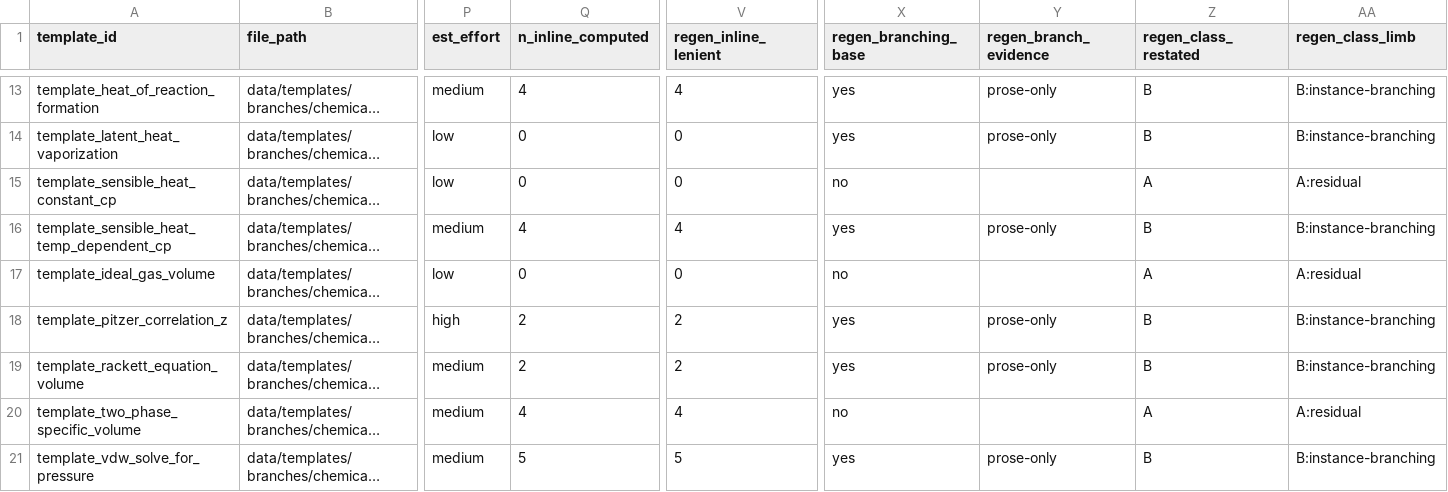
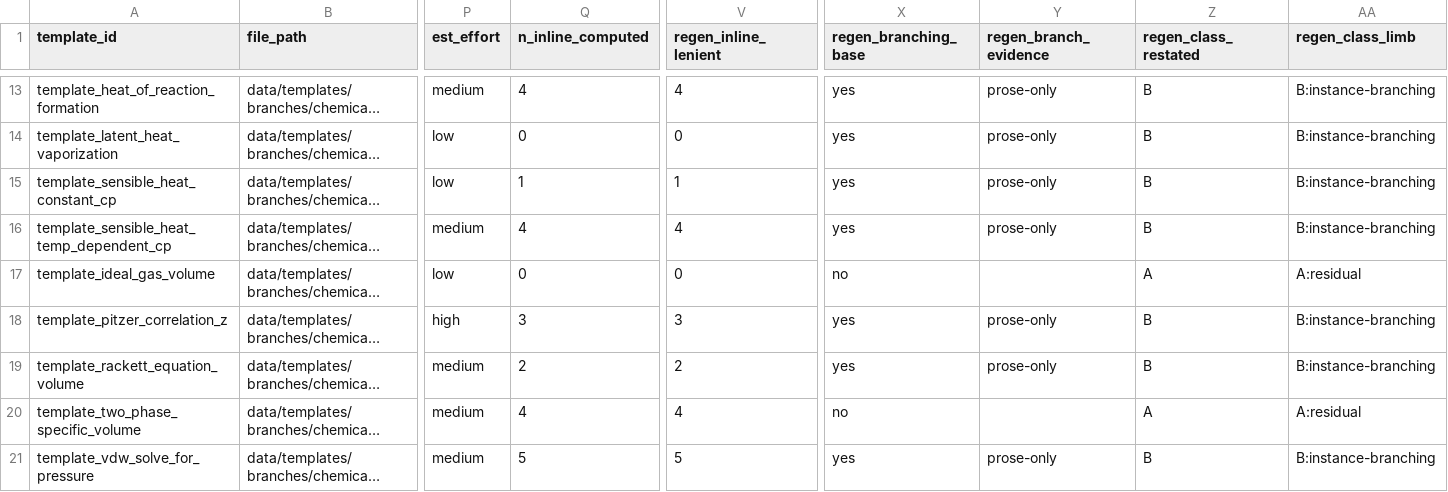
Before and after one commit to usmansafdarktk/EngTrace, a CSV file: docs/re-implementation-sep/template_inventory_regen.csv, drawn as a sheet; only a part is shown, gaps mark what is left out; long unchanged cells end in …; the diff covers the shown part only; the diff names each change by its address in the sheet, - before the commit and + after, or states it on an @@ line.

Commit message:
D6.2/D6.3: the inventory re-measured after D6.7, and why its columns moved

```diff
--- a/docs/re-implementation-sep/template_inventory_regen.csv
+++ b/docs/re-implementation-sep/template_inventory_regen.csv
-Q15 (n_inline_computed): 0
+Q15 (n_inline_computed): 1
-V15 (regen_inline_lenient): 0
+V15 (regen_inline_lenient): 1
-X15 (regen_branching_base): no
+X15 (regen_branching_base): yes
-Y15 (regen_branch_evidence): (empty)
+Y15 (regen_branch_evidence): prose-only
-Z15 (regen_class_restated): A
+Z15 (regen_class_restated): B
-AA15 (regen_class_limb): A:residual
+AA15 (regen_class_limb): B:instance-branching
-Q18 (n_inline_computed): 2
+Q18 (n_inline_computed): 3
-V18 (regen_inline_lenient): 2
+V18 (regen_inline_lenient): 3
```
Also changed, not shown: 29 edited cells elsewhere in this file.
